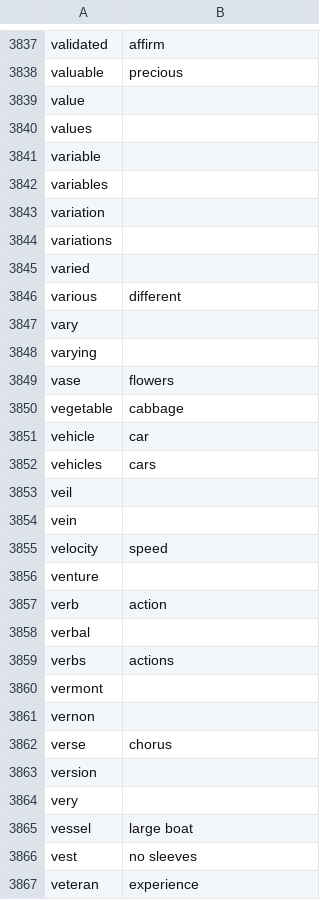
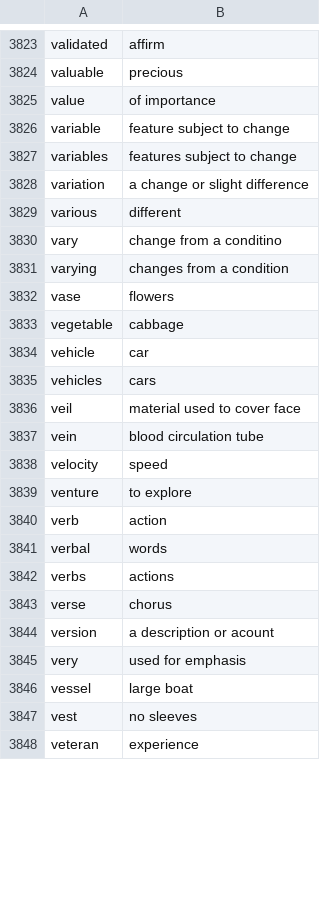
Before and after one commit to unboxed/hangman_extreme, a CSV file: db/words.csv, drawn as a sheet; only a part is shown, gaps mark what is left out; the diff covers the shown part only.

Commit message:
updated words and clues

```diff
--- a/db/words.csv
+++ b/db/words.csv
@@ -3838,12 +3824,9 @@ validated, affirm
 valuable, precious
-value,
-values,
-variable,
-variables,
-variation,
-variations,
-varied,
+value,of importance
+variable,feature subject to change
+variables,features subject to change
+variation,a change or slight difference
 various, different
-vary,
-varying,
+vary,change from a conditino
+varying,changes from a condition
 vase, flowers
@@ -3852,14 +3835,12 @@ vehicle, car
 vehicles, cars
-veil,
-vein,
+veil,material used to cover face
+vein,blood circulation tube
 velocity, speed
-venture,
+venture,to explore
 verb, action
-verbal,
+verbal,words
 verbs, actions
-vermont,
-vernon,
 verse, chorus
-version,
-very,
+version,a description or acount
+very,used for emphasis
 vessel,large boat
```
Also changed, not shown: 26 removed rows and 126 edited cells elsewhere in this file.
